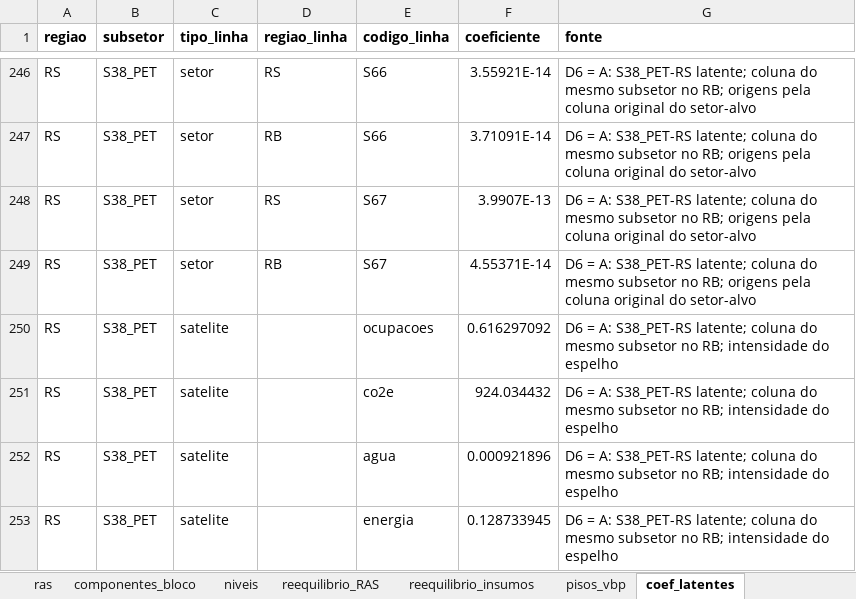
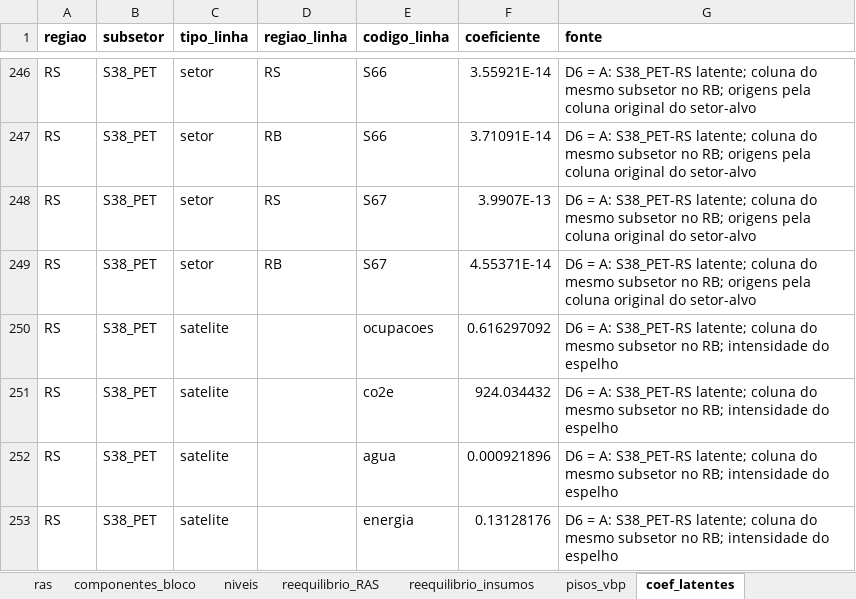
Before and after one commit to FranciscoArejano/MIP-desagregacao, an Excel workbook: resultados/rodada03/MIP_RS_RB_2019_S38_11sub_v02.xlsx, sheet coef_latentes, drawn as a sheet; only a part is shown, gaps mark what is left out; values as stored, in another font and other column widths than the file's, no borders; the diff names each change by its address in the sheet, - before the commit and + after, or states it on an @@ line.

```diff
--- a/resultados/rodada03/MIP_RS_RB_2019_S38_11sub_v02.xlsx (sheet coef_latentes)
+++ b/resultados/rodada03/MIP_RS_RB_2019_S38_11sub_v02.xlsx (sheet coef_latentes)
-F253 (coeficiente): 0.128733945
+F253 (coeficiente): 0.13128176
```
Also changed, not shown: sheet parametros, sheet MIP SS RS_RBR, sheet checagens, sheet ras, sheet reequilibrio_RAS, sheet LEIAME, parametros/quadro_parametros_v02.xlsx, resultados/rodada03/MIP_RS_RB_2019_S38_11sub_v02_E2.xlsx, 51 other files.
